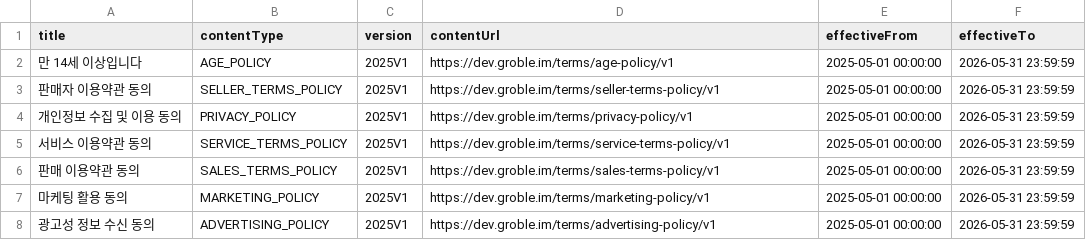
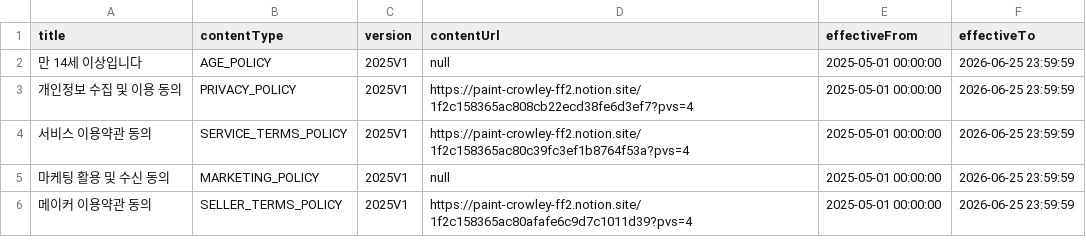
Before and after one commit to TEAM-LIAISON/groble-backend, a CSV file: groble-infrastructure/groble-persistence/src/main/resources/data/terms.csv, drawn as a sheet.

```diff
--- a/groble-infrastructure/groble-persistence/src/main/resources/data/terms.csv
+++ b/groble-infrastructure/groble-persistence/src/main/resources/data/terms.csv
@@ -1,8 +1,6 @@
 title,contentType,version,contentUrl,effectiveFrom,effectiveTo
-만 14세 이상입니다,AGE_POLICY,2025V1,https://dev.groble.im/terms/age-policy/v1,2025-05-01 00:00:00,2026-05-31 23:59:59
-판매자 이용약관 동의,SELLER_TERMS_POLICY,2025V1,https://dev.groble.im/terms/seller-terms-policy/v1,2025-05-01 00:00:00,2026-05-31 23:59:59
-개인정보 수집 및 이용 동의,PRIVACY_POLICY,2025V1,https://dev.groble.im/terms/privacy-policy/v1,2025-05-01 00:00:00,2026-05-31 23:59:59
-서비스 이용약관 동의,SERVICE_TERMS_POLICY,2025V1,https://dev.groble.im/terms/service-terms-policy/v1,2025-05-01 00:00:00,2026-05-31 23:59:59
-판매 이용약관 동의,SALES_TERMS_POLICY,2025V1,https://dev.groble.im/terms/sales-terms-policy/v1,2025-05-01 00:00:00,2026-05-31 23:59:59
-마케팅 활용 동의,MARKETING_POLICY,2025V1,https://dev.groble.im/terms/marketing-policy/v1,2025-05-01 00:00:00,2026-05-31 23:59:59
-광고성 정보 수신 동의,ADVERTISING_POLICY,2025V1,https://dev.groble.im/terms/advertising-policy/v1,2025-05-01 00:00:00,2026-05-31 23:59:59
+만 14세 이상입니다,AGE_POLICY,2025V1,null,2025-05-01 00:00:00,2026-06-25 23:59:59
+개인정보 수집 및 이용 동의,PRIVACY_POLICY,2025V1,https://paint-crowley-ff2.notion.site/1f2c158365ac808cb22ecd38fe6d3ef7?pvs=4,2025-05-01 00:00:00,2026-06-25 23:59:59
+서비스 이용약관 동의,SERVICE_TERMS_POLICY,2025V1,https://paint-crowley-ff2.notion.site/1f2c158365ac80c39fc3ef1b8764f53a?pvs=4,2025-05-01 00:00:00,2026-06-25 23:59:59
+마케팅 활용 및 수신 동의,MARKETING_POLICY,2025V1,null,2025-05-01 00:00:00,2026-06-25 23:59:59
+메이커 이용약관 동의,SELLER_TERMS_POLICY,2025V1,https://paint-crowley-ff2.notion.site/1f2c158365ac80afafe6c9d7c1011d39?pvs=4,2025-05-01 00:00:00,2026-06-25 23:59:59
```
Also changed, not shown: 5 other files.
